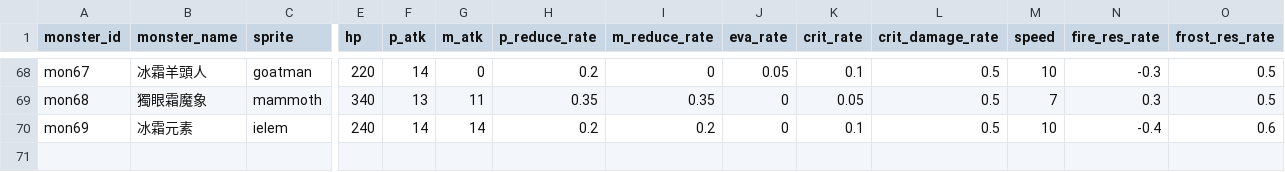
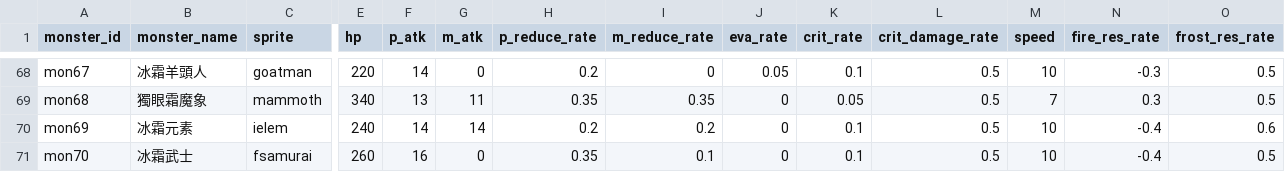
Before and after one commit to minruuwu/bigadventure, a CSV file: assets/data/monster_info.csv, drawn as a sheet; only a part is shown, gaps mark what is left out; rows hold the shown columns only; the diff names each change by its address in the sheet, - before the commit and + after, or states it on an @@ line.

```diff
--- a/assets/data/monster_info.csv
+++ b/assets/data/monster_info.csv
+row 71: mon70 | 冰霜武士 | fsamurai | 260 | 16 | 0 | 0.35 | 0.1 | 0 | 0.1 | 0.5 | 10 | -0.4 | 0.5
```
Also changed, not shown: assets/data/skill_effect.csv, assets/data/skill_info.csv, 7 other files.
